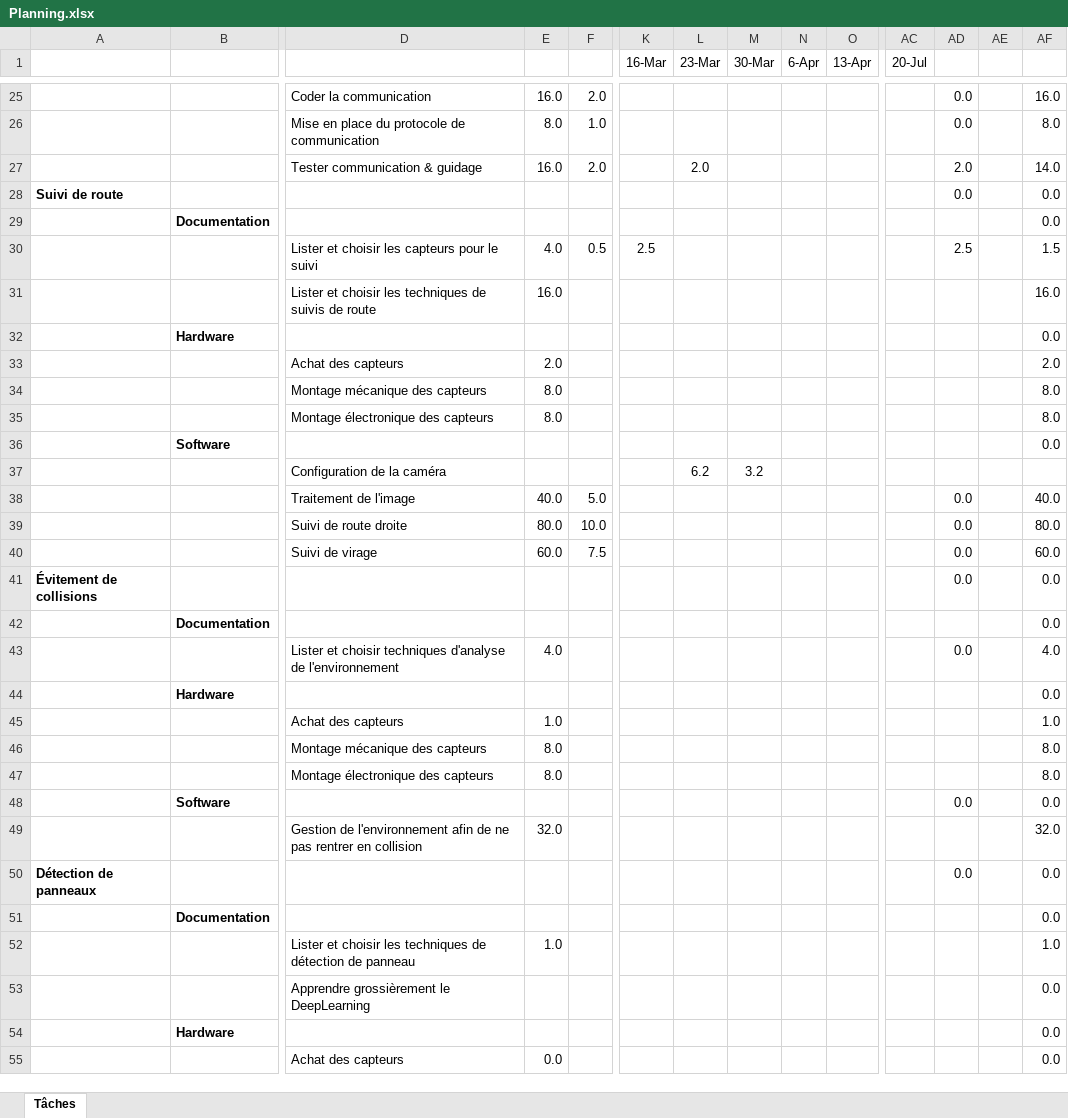
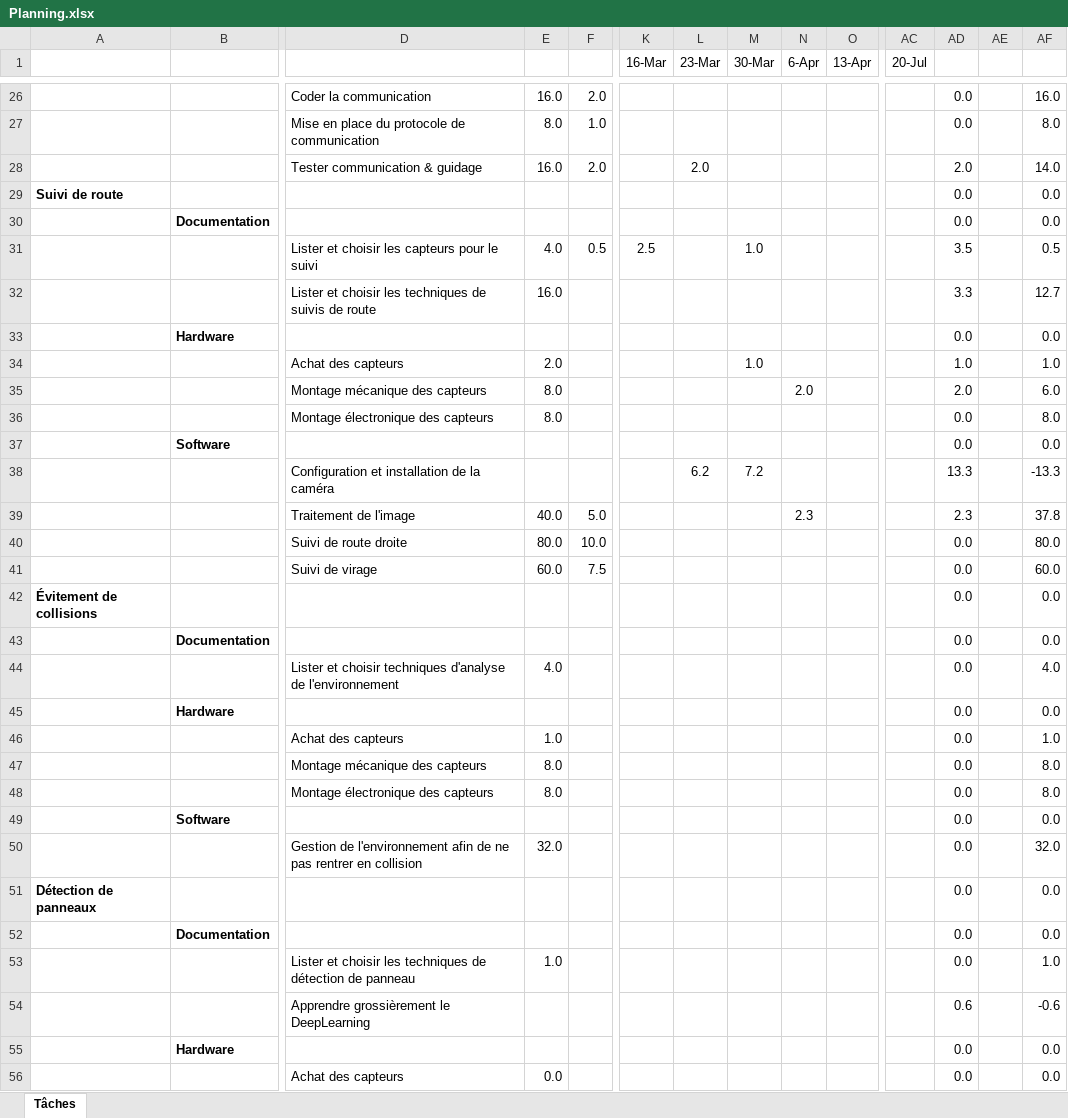
Before and after one commit to maximecharriere/AutonomousRcCar, an Excel workbook: Planification/Planning.xlsx, sheet Tâches, drawn as a sheet; only a part is shown, gaps mark what is left out; values as stored, in another font and other column widths than the file's, no borders; removed rows and columns are numbered as before the commit, all else as after; rows hold the shown columns only; the diff covers the shown part only; the diff names each change by its address in the sheet, - before the commit and + after, or states it on an @@ line.

```diff
--- a/Planification/Planning.xlsx (sheet Tâches)
+++ b/Planification/Planning.xlsx (sheet Tâches)
-AD30: (empty)
+AD30: 0.0
-M31 (30-Mar): (empty)
+M31 (30-Mar): 1.0
-AD31: 2.5
+AD31: 3.5
-AF31: 1.5
+AF31: 0.5
-AD32: (empty)
+AD32: 3.3
-AF32: 16.0
+AF32: 12.7
-AD33: (empty)
+AD33: 0.0
-row 33:  |  | Achat des capteurs | 2.0 |  |  |  |  |  |  |  |  |  | 2.0
-row 34:  |  | Montage mécanique des capteurs | 8.0 |  |  |  |  |  |  |  |  |  | 8.0
+row 34:  |  | Achat des capteurs | 2.0 |  |  |  | 1.0 |  |  |  | 1.0 |  | 1.0
+row 35:  |  | Montage mécanique des capteurs | 8.0 |  |  |  |  | 2.0 |  |  | 2.0 |  | 6.0
-AD36:AD37: (empty)
+AD36:AD37: 0.0
-row 37:  |  | Configuration de la caméra |  |  |  | 6.2 | 3.2
-row 38:  |  | Traitement de l'image | 40.0 | 5.0 |  |  |  |  |  |  | 0.0 |  | 40.0
+row 38:  |  | Configuration et installation de la caméra |  |  |  | 6.2 | 7.2 |  |  |  | 13.3 |  | -13.3
+row 39:  |  | Traitement de l'image | 40.0 | 5.0 |  |  |  | 2.3 |  |  | 2.3 |  | 37.8
-AD43: (empty)
+AD43: 0.0
-AD45:AD48: (empty)
+AD45:AD48: 0.0
-AD50: (empty)
+AD50: 0.0
-AD52:AD53: (empty)
+AD52:AD53: 0.0
-AD54: (empty)
+AD54: 0.6
-AF54: 0.0
+AF54: -0.6
-AD55:AD56: (empty)
+AD55:AD56: 0.0
```
Also changed, not shown: 3 added rows and 39 edited cells elsewhere in this sheet, formulas that keep their value, 15 other files.
